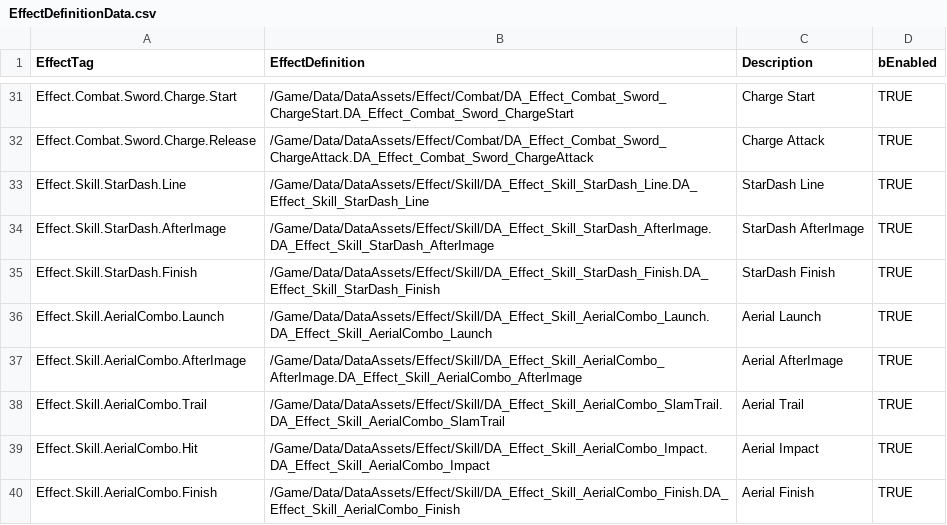
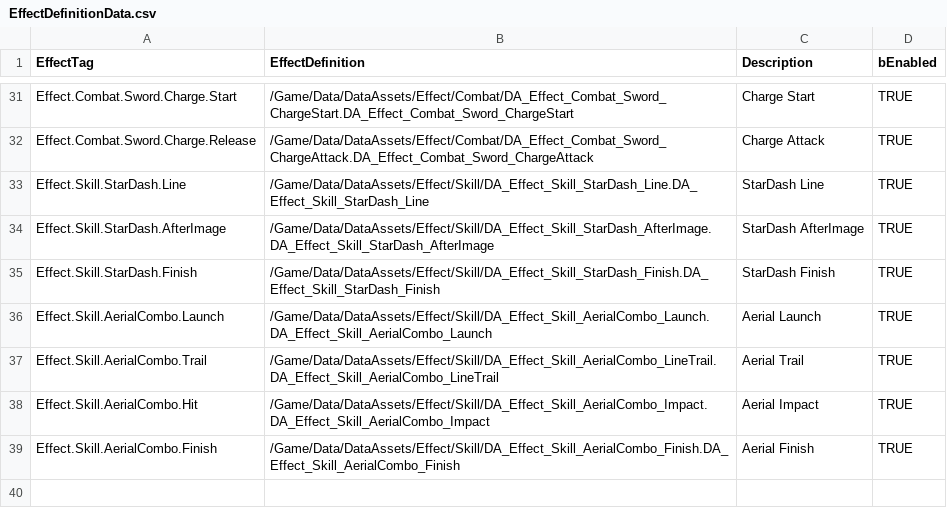
Before and after one commit to FeelJoony/KORAProject, a CSV file: Content/Data/CSV/EffectDefinitionData.csv, drawn as a sheet; only a part is shown, gaps mark what is left out.

Commit message:
AerialCombo 수정
1.AerialCombo DA Sound Slam, Rising제거, Effect SlamTrail 제거
2.AerialCombo EffectTag AfterImage Tag 제거
3.AerialCombo SoundTag Slam, Rising Tag 제거
4.GameplayCueTag, SoundTag DashTag 추가
5.DA Sound Aerial Dash 추가
6.CSV 업데이트

```diff
--- a/Content/Data/CSV/EffectDefinitionData.csv
+++ b/Content/Data/CSV/EffectDefinitionData.csv
@@ -36,4 +36,3 @@ Effect.Skill.StarDash.Finish,/Game/Data/DataAssets/Effect/Skill/DA_Effect_Skill_
 Effect.Skill.AerialCombo.Launch,/Game/Data/DataAssets/Effect/Skill/DA_Effect_Skill_AerialCombo_Launch.DA_Effect_Skill_AerialCombo_Launch,Aerial Launch,TRUE
-Effect.Skill.AerialCombo.AfterImage,/Game/Data/DataAssets/Effect/Skill/DA_Effect_Skill_AerialCombo_AfterImage.DA_Effect_Skill_AerialCombo_AfterImage,Aerial AfterImage,TRUE
-Effect.Skill.AerialCombo.Trail,/Game/Data/DataAssets/Effect/Skill/DA_Effect_Skill_AerialCombo_SlamTrail.DA_Effect_Skill_AerialCombo_SlamTrail,Aerial Trail,TRUE
+Effect.Skill.AerialCombo.Trail,/Game/Data/DataAssets/Effect/Skill/DA_Effect_Skill_AerialCombo_LineTrail.DA_Effect_Skill_AerialCombo_LineTrail,Aerial Trail,TRUE
 Effect.Skill.AerialCombo.Hit,/Game/Data/DataAssets/Effect/Skill/DA_Effect_Skill_AerialCombo_Impact.DA_Effect_Skill_AerialCombo_Impact,Aerial Impact,TRUE
```
Also changed, not shown: Content/Data/CSV/SoundDefinitionData.csv, 15 other files.
